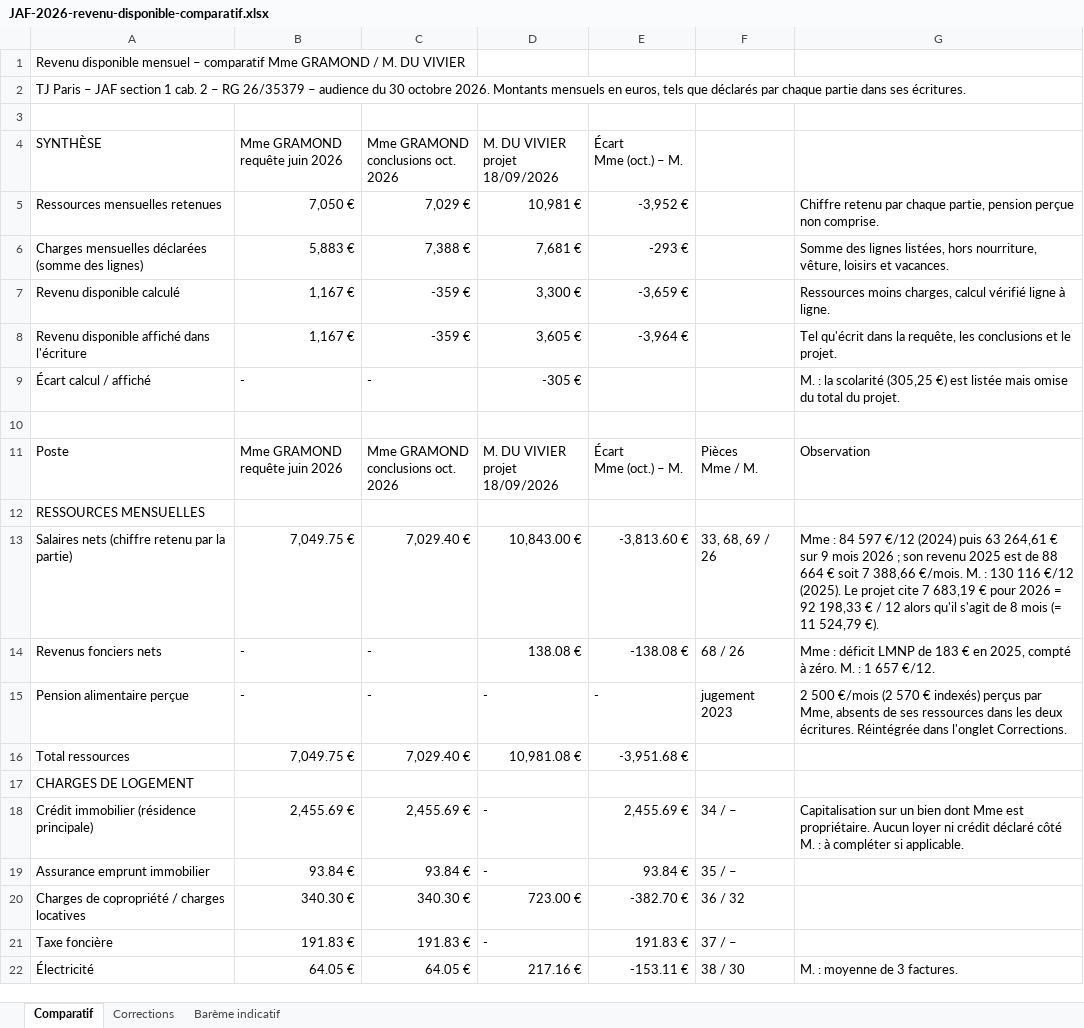
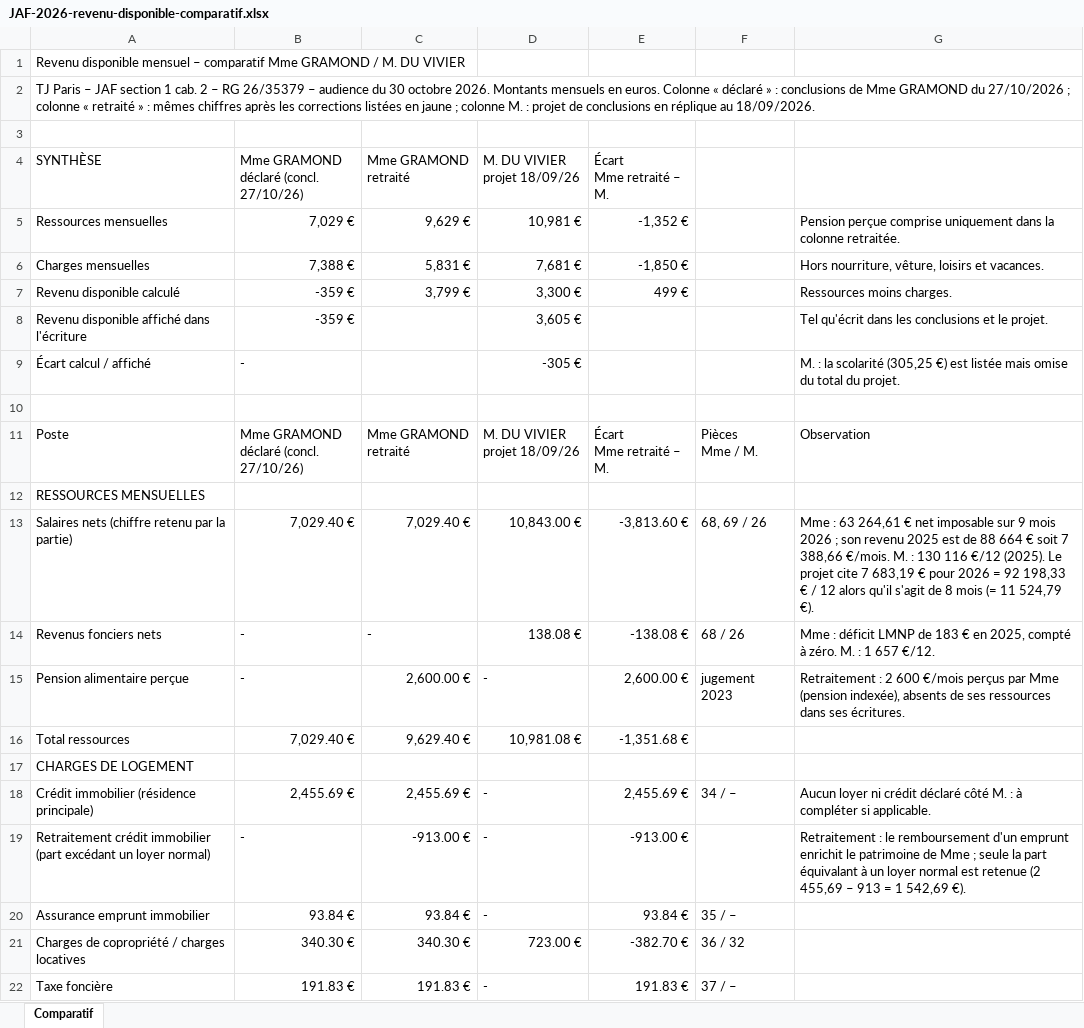
Before and after one commit to artusfrance/notes-2026, an Excel workbook: JAF-2026-revenu-disponible-comparatif.xlsx, sheet Comparatif, drawn as a sheet; only a part is shown; the shorter side is filled out with more unchanged rows; values as stored, in another font and other column widths than the file's, no cell formats; removed rows and columns are numbered as before the commit, all else as after; ↵ is a line break in a cell; the diff covers the shown part only; the diff names each change by its address in the sheet, - before the commit and + after, or states it on an @@ line.

```diff
--- a/JAF-2026-revenu-disponible-comparatif.xlsx (sheet Comparatif)
+++ b/JAF-2026-revenu-disponible-comparatif.xlsx (sheet Comparatif)
-sheet tab: Corrections
-sheet tab: Barème indicatif
-A2: …mensuels en euros, tels que déclarés par chaque partie dans ses écritures.
+A2: …mensuels en euros. Colonne « déclaré » : conclusions de Mme GRAMOND du 27/10/2026 ; colonne « retraité » : mêmes chiffres après les corrections listées en jaune ; colonne M. : projet de conclusions en réplique au 18/09/2026.
-B4: Mme GRAMOND ↵ requête juin 2026
+B4: Mme GRAMOND ↵ déclaré (concl. 27/10/26)
-C4: Mme GRAMOND ↵ conclusions oct. 2026
+C4: Mme GRAMOND ↵ retraité
-D4: M. DU VIVIER ↵ projet 18/09/2026
+D4: M. DU VIVIER ↵ projet 18/09/26
-E4: Écart ↵ Mme (oct.) – M.
+E4: Écart ↵ Mme retraité – M.
-row 5: Ressources mensuelles retenues | 7,050 € | 7,029 € | 10,981 € | -3,952 € |  | Chiffre retenu par chaque partie, pension perçue non comprise.
-row 6: Charges mensuelles déclarées (somme des lignes) | 5,883 € | 7,388 € | 7,681 € | -293 € |  | Somme des lignes listées, hors nourriture, vêture, loisirs et vacances.
+row 5: Ressources mensuelles | 7,029 € | 9,629 € | 10,981 € | -1,352 € |  | Pension perçue comprise uniquement dans la colonne retraitée.
+row 6: Charges mensuelles | 7,388 € | 5,831 € | 7,681 € | -1,850 € |  | Hors nourriture, vêture, loisirs et vacances.
-B7:B8: 1,167 €
+B7:B8: -359 €
-C7: -359 €
+C7: 3,799 €
-E7: -3,659 €
+E7: 499 €
-G7: Ressources moins charges, calcul vérifié ligne à ligne.
+G7: Ressources moins charges.
-C8: -359 €
+C8: (empty)
-E8: -3,964 €
+E8: (empty)
-G8: …qu'écrit dans la requête, les conclusions…
+G8: …qu'écrit dans les conclusions…
-C9: -
+C9: (empty)
-B11: Mme GRAMOND ↵ requête juin 2026
+B11: Mme GRAMOND ↵ déclaré (concl. 27/10/26)
-C11: Mme GRAMOND ↵ conclusions oct. 2026
+C11: Mme GRAMOND ↵ retraité
-D11: M. DU VIVIER ↵ projet 18/09/2026
+D11: M. DU VIVIER ↵ projet 18/09/26
-E11: Écart ↵ Mme (oct.) – M.
+E11: Écart ↵ Mme retraité – M.
-B13: 7,049.75 €
+B13: 7,029.40 €
-F13: 33, 68, 69 / 26
+F13: 68, 69 / 26
-G13: Mme : 84 597 €/12 (2024) puis 63 264,61 € sur 9…
+G13: Mme : 63 264,61 € net imposable sur 9…
-C15: -
+C15: 2,600.00 €
-E15: -
+E15: 2,600.00 €
-G15: 2 500 €/mois (2 570 € indexés) perçus par Mme, absents de ses ressources dans les deux écritures. Réintégrée dans l'onglet Corrections.
+G15: Retraitement : 2 600 €/mois perçus par Mme (pension indexée), absents de ses ressources dans ses écritures.
-B16: 7,049.75 €
+B16: 7,029.40 €
-C16: 7,029.40 €
+C16: 9,629.40 €
-E16: -3,951.68 €
+E16: -1,351.68 €
-G18: Capitalisation sur un bien dont Mme est propriétaire. Aucun loyer…
+G18: Aucun loyer…
+row 19: Retraitement crédit immobilier (part excédant un loyer normal) | - | -913.00 € | - | -913.00 € |  | Retraitement : le remboursement d'un emprunt enrichit le patrimoine de Mme ; seule la part équivalant à un loyer normal est retenue (2 455,69 – 913 = 1 542,69 €).
```
Also changed, not shown: 1 added row, 2 removed rows and 31 edited cells elsewhere in this sheet, cell formats, formulas that keep their value.
